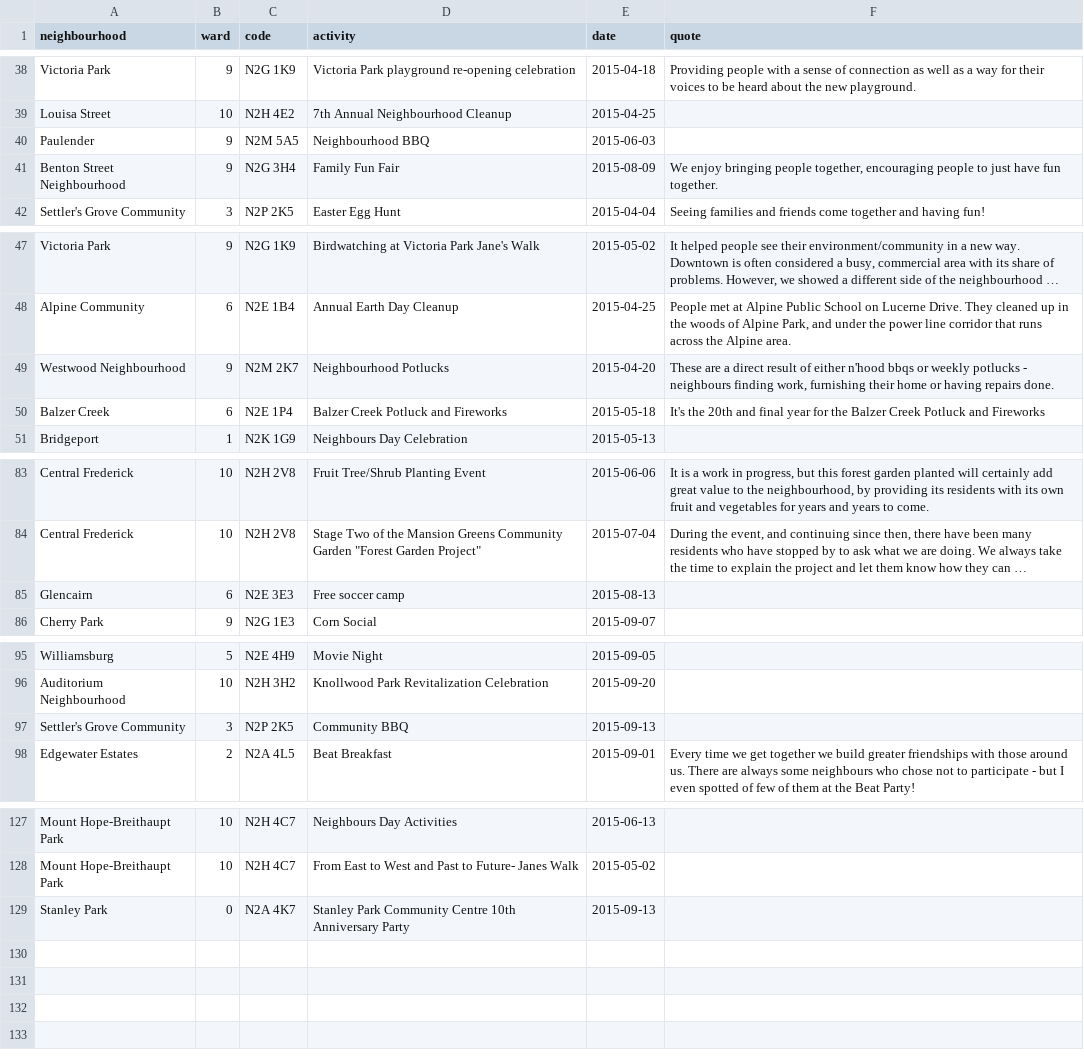
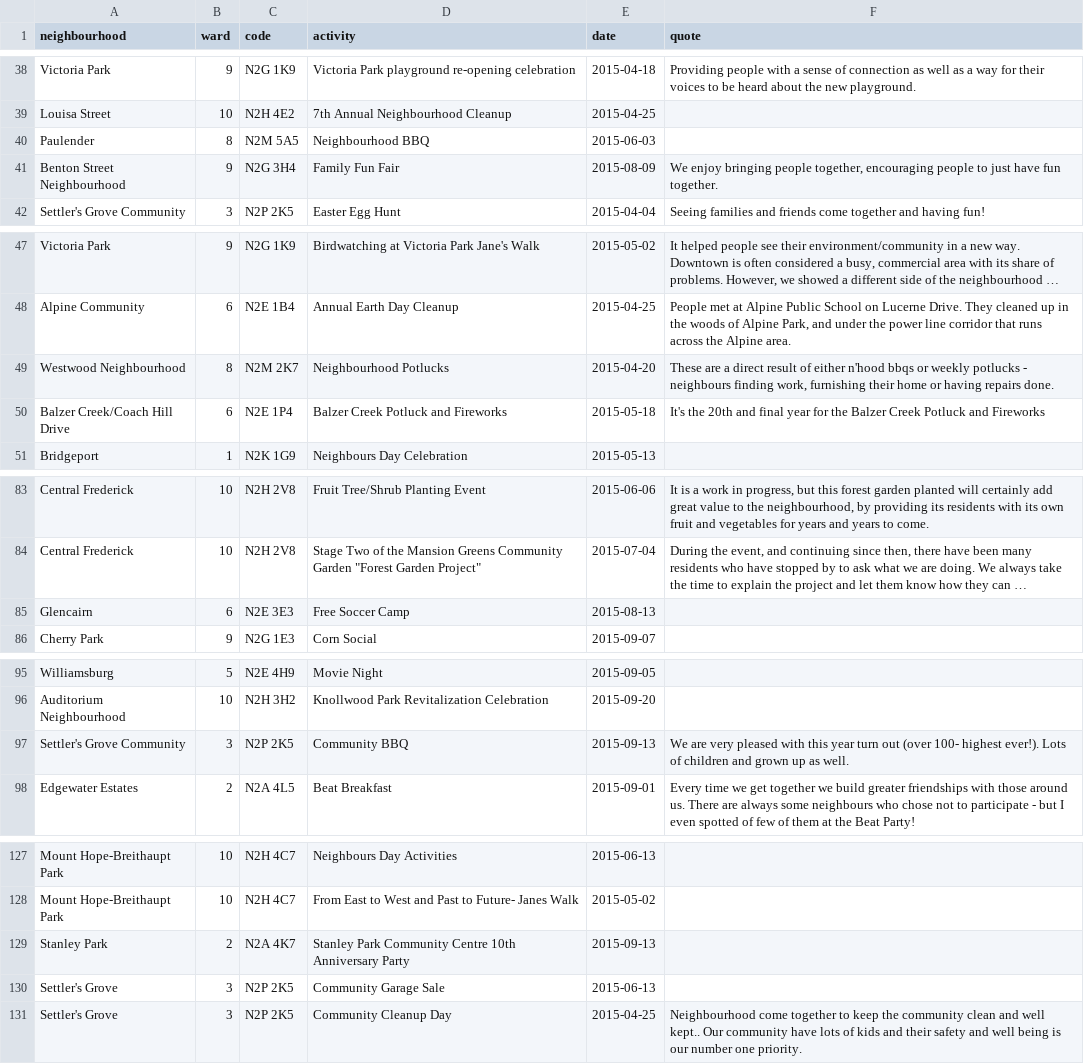
Before and after one commit to info-waterloo-region/festival-of-neighbourhoods, a CSV file: _data/registered-activities.csv, drawn as a sheet; only a part is shown, gaps mark what is left out; long unchanged cells end in …; the diff covers the shown part only; the diff names each change by its address in the sheet, - before the commit and + after, or states it on an @@ line.

Commit message:
New activities

```diff
--- a/_data/registered-activities.csv
+++ b/_data/registered-activities.csv
-B40 (ward): 9
+B40 (ward): 8
-B49 (ward): 9
+B49 (ward): 8
-A50 (neighbourhood): Balzer Creek
+A50 (neighbourhood): Balzer Creek/Coach Hill Drive
-D85 (activity): Free soccer camp
+D85 (activity): Free Soccer Camp
-F97 (quote): (empty)
+F97 (quote): We are very pleased with this year turn out (over 100- highest ever!). Lots of children and grown up as well.
-B129 (ward): 0
+B129 (ward): 2
+row 130: Settler's Grove | 3 | N2P 2K5 | Community Garage Sale | 2015-06-13
+row 131: Settler's Grove | 3 | N2P 2K5 | Community Cleanup Day | 2015-04-25 | Neighbourhood come together to keep the community clean and well kept.. Our community have lots of kids and their safety and well being is our number one priority.
```
Also changed, not shown: 2 edited cells elsewhere in this file, _data/unregistered-activities.csv.
